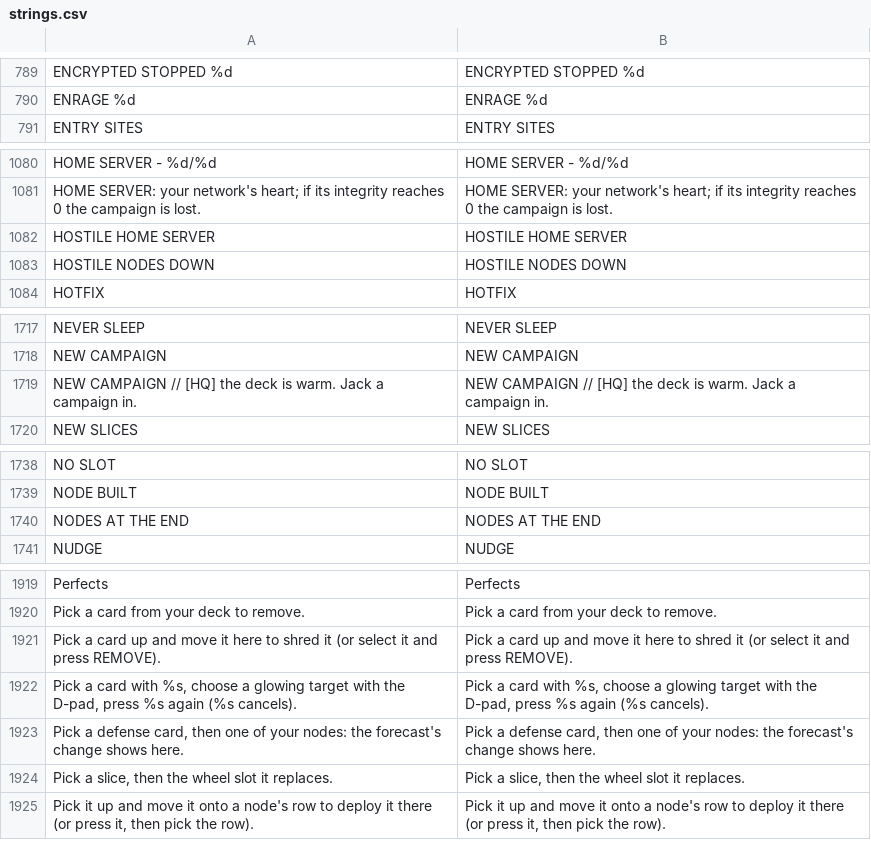
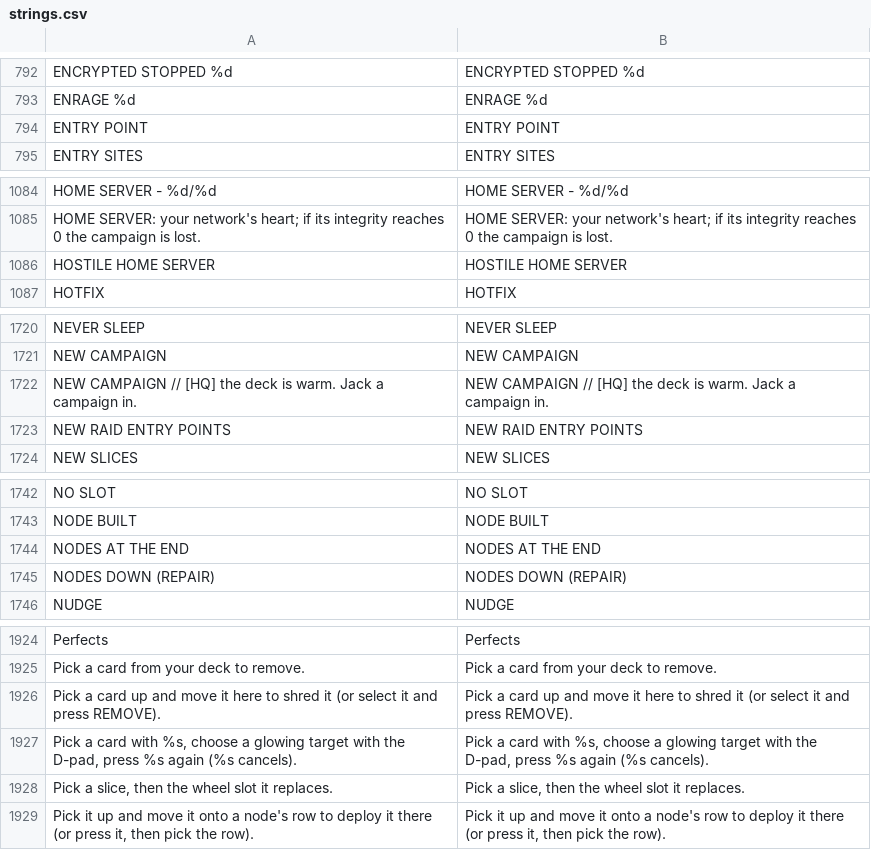
Before and after one commit to Noitues/REBEL_CELL, a CSV file: assets/text/strings.csv, drawn as a sheet; only a part is shown, gaps mark what is left out; the diff covers the shown part only.

```diff
--- a/assets/text/strings.csv
+++ b/assets/text/strings.csv
@@ -804,2 +807,3 @@ ENCRYPTED STOPPED %d,ENCRYPTED STOPPED %d
 ENRAGE %d,ENRAGE %d
+ENTRY POINT,ENTRY POINT
 ENTRY SITES,ENTRY SITES
@@ -1096,3 +1100,2 @@ HOME SERVER: your network's heart; if its integrity reaches 0 the campaign is lo
 HOSTILE HOME SERVER,HOSTILE HOME SERVER
-HOSTILE NODES DOWN,HOSTILE NODES DOWN
 HOTFIX,HOTFIX
@@ -1735,2 +1738,3 @@ NEW CAMPAIGN,NEW CAMPAIGN
 NEW CAMPAIGN // [HQ] the deck is warm. Jack a campaign in.,NEW CAMPAIGN // [HQ] the deck is warm. Jack a campaign in.
+NEW RAID ENTRY POINTS,NEW RAID ENTRY POINTS
 NEW SLICES,NEW SLICES
@@ -1760,2 +1764,3 @@ NODE BUILT,NODE BUILT
 NODES AT THE END,NODES AT THE END
+NODES DOWN (REPAIR),NODES DOWN (REPAIR)
 NUDGE,NUDGE
@@ -1946,3 +1951,2 @@ Pick a card up and move it here to shred it (or select it and press REMOVE).,Pic
 "Pick a card with %s, choose a glowing target with the D-pad, press %s again (%s cancels).","Pick a card with %s, choose a glowing target with the D-pad, press %s again (%s cancels)."
-"Pick a defense card, then one of your nodes: the forecast's change shows here.","Pick a defense card, then one of your nodes: the forecast's change shows here."
 "Pick a slice, then the wheel slot it replaces.","Pick a slice, then the wheel slot it replaces."
```
Also changed, not shown: 6 added rows and 2 removed rows elsewhere in this file, 14 other files.
